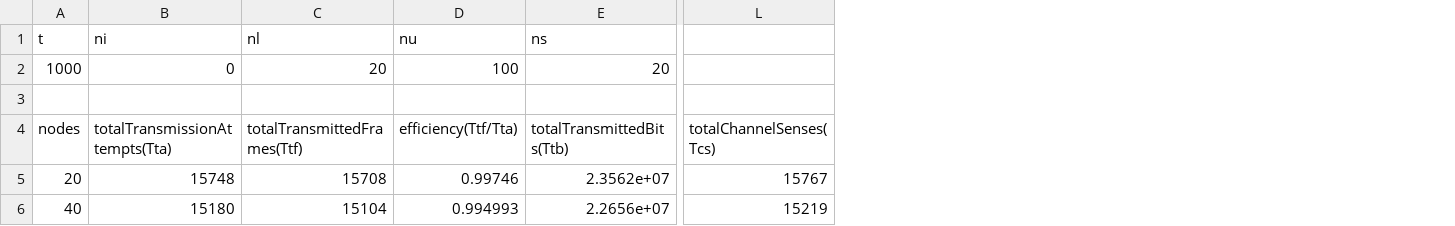
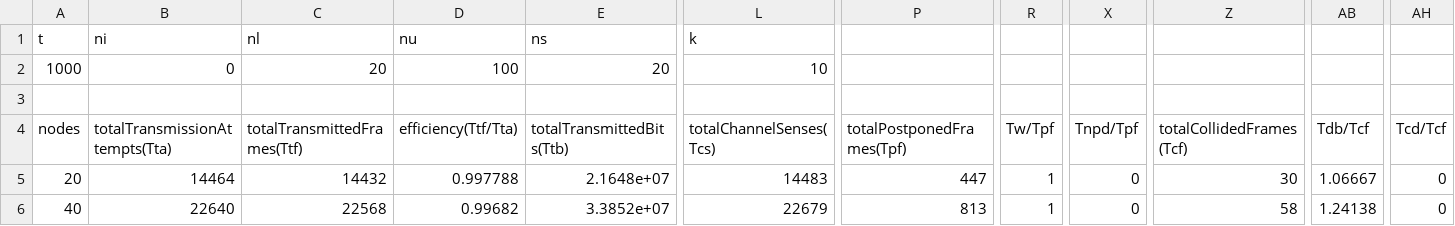
Before and after one commit to crisc98/ECE358-L2, a CSV file: data/defaultParameters_m0_a10_trial1.csv, drawn as a sheet; only a part is shown, gaps mark what is left out; the diff covers the shown part only; the diff names each change by its address in the sheet, - before the commit and + after, or states it on an @@ line.

```diff
--- a/data/defaultParameters_m0_a10_trial1.csv
+++ b/data/defaultParameters_m0_a10_trial1.csv
+column P (totalPostponedFrames(Tpf)), rows 5-6: 447 | 813
+column R (Tw/Tpf), rows 5-6: 1 | 1
+column X (Tnpd/Tpf), rows 5-6: 0 | 0
+column Z (totalCollidedFrames(Tcf)), rows 5-6: 30 | 58
+column AB (Tdb/Tcf), rows 5-6: 1.06667 | 1.24138
+column AH (Tcd/Tcf), rows 5-6: 0 | 0
-L1 (totalChannelSenses(Tcs)): (empty)
+L1 (totalChannelSenses(Tcs)): k
-L2 (totalChannelSenses(Tcs)): (empty)
+L2 (totalChannelSenses(Tcs)): 10
-B5 (totalTransmissionAttempts(Tta)): 15748
+B5 (totalTransmissionAttempts(Tta)): 14464
-C5 (totalTransmittedFrames(Ttf)): 15708
+C5 (totalTransmittedFrames(Ttf)): 14432
-D5 (efficiency(Ttf/Tta)): 0.99746
+D5 (efficiency(Ttf/Tta)): 0.997788
-E5 (totalTransmittedBits(Ttb)): 2.3562e+07
+E5 (totalTransmittedBits(Ttb)): 2.1648e+07
-L5 (totalChannelSenses(Tcs)): 15767
+L5 (totalChannelSenses(Tcs)): 14483
-B6 (totalTransmissionAttempts(Tta)): 15180
+B6 (totalTransmissionAttempts(Tta)): 22640
-C6 (totalTransmittedFrames(Ttf)): 15104
+C6 (totalTransmittedFrames(Ttf)): 22568
-D6 (efficiency(Ttf/Tta)): 0.994993
+D6 (efficiency(Ttf/Tta)): 0.99682
-E6 (totalTransmittedBits(Ttb)): 2.2656e+07
+E6 (totalTransmittedBits(Ttb)): 3.3852e+07
-L6 (totalChannelSenses(Tcs)): 15219
+L6 (totalChannelSenses(Tcs)): 22679
```
Also changed, not shown: 110 edited cells elsewhere in this file, data/defaultParameters_m0_a20_trial1.csv, data/defaultParameters_m0_a7_trial1.csv, 54 other files.
